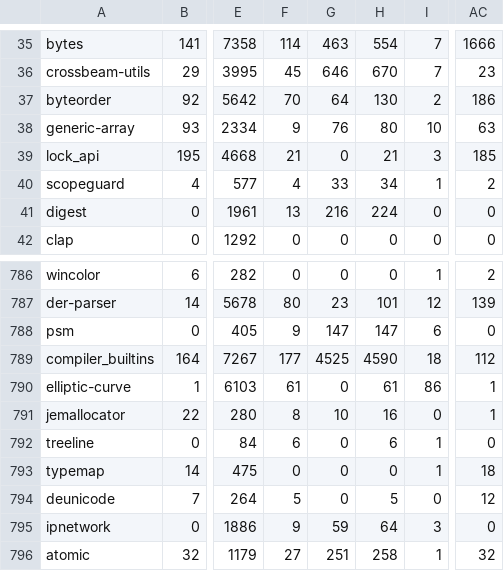
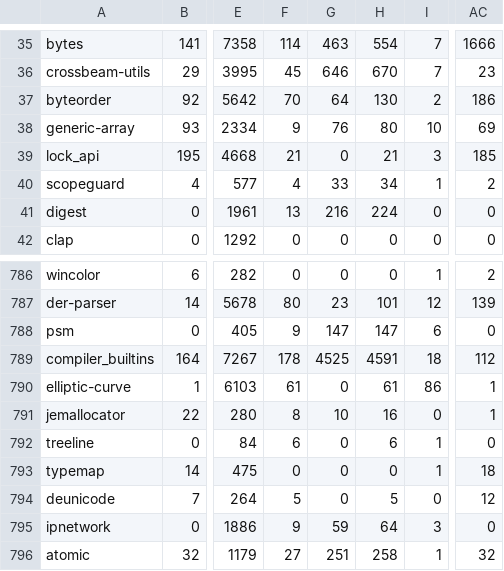
Before and after one commit to PLSysSec/cargo-scan, a CSV file: data/results/top1000_metadata.csv, drawn as a sheet; only a part is shown, gaps mark what is left out; the diff names each change by its address in the sheet, - before the commit and + after, or states it on an @@ line.

Commit message:
:pen: upd

```diff
--- a/data/results/top1000_metadata.csv
+++ b/data/results/top1000_metadata.csv
-AC38: 63
+AC38: 69
-F789: 177
+F789: 178
-H789: 4590
+H789: 4591
```
